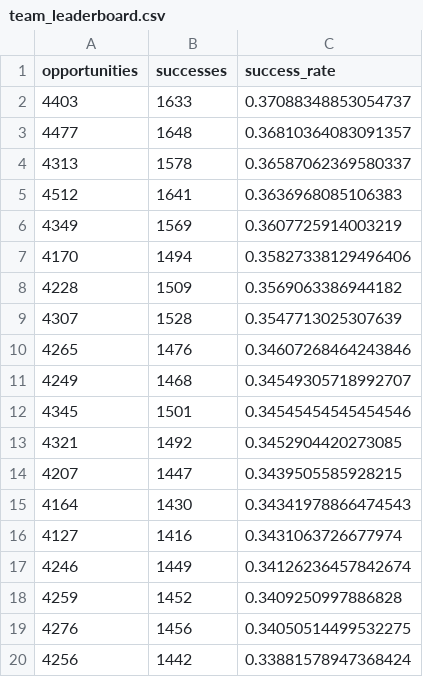
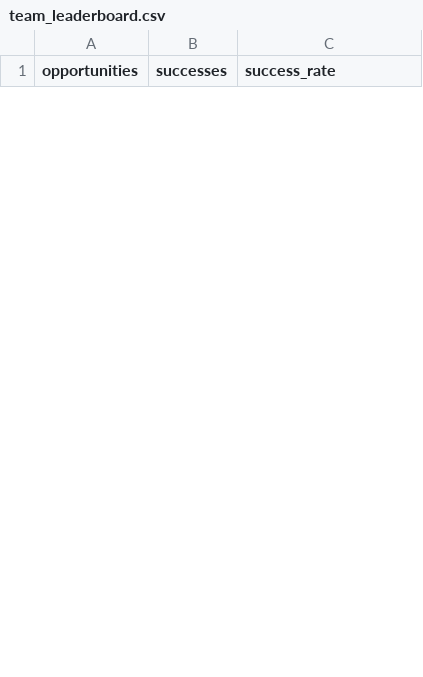
Before and after one commit to cadegadman/gadmananalytics, a CSV file: data/2026/team_leaderboard.csv, drawn as a sheet; only a part is shown; the diff covers the shown part only.

```diff
--- a/data/2026/team_leaderboard.csv
+++ b/data/2026/team_leaderboard.csv
@@ -1,20 +1 @@
 opportunities,successes,success_rate
-4403,1633,0.37088348853054737
-4477,1648,0.36810364083091357
-4313,1578,0.36587062369580337
-4512,1641,0.3636968085106383
-4349,1569,0.3607725914003219
-4170,1494,0.35827338129496406
-4228,1509,0.3569063386944182
-4307,1528,0.3547713025307639
-4265,1476,0.34607268464243846
-4249,1468,0.34549305718992707
-4345,1501,0.34545454545454546
-4321,1492,0.3452904420273085
-4207,1447,0.3439505585928215
-4164,1430,0.34341978866474543
-4127,1416,0.3431063726677974
-4246,1449,0.34126236457842674
-4259,1452,0.3409250997886828
-4276,1456,0.34050514499532275
-4256,1442,0.33881578947368424
```
Also changed, not shown: 30 added rows and 11 removed rows elsewhere in this file, data/2026/player_leaderboard.csv.
